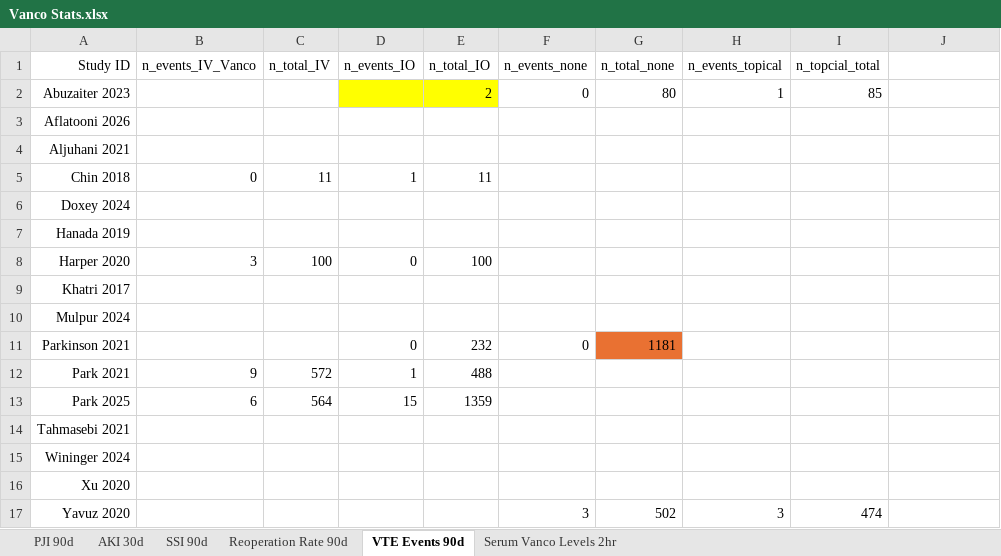
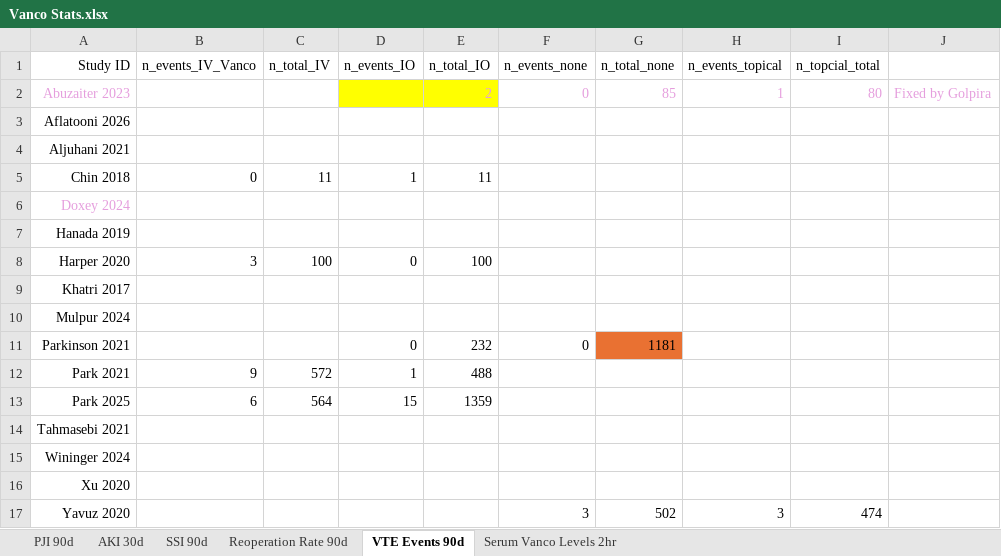
Before and after one commit to golpiraelmi/BenWajda, an Excel workbook: Vanco/data/Vanco Stats.xlsx, sheet VTE Events 90d, drawn as a sheet; values as stored, in another font and other column widths than the file's, no borders; the diff names each change by its address in the sheet, - before the commit and + after, or states it on an @@ line.

```diff
--- a/Vanco/data/Vanco Stats.xlsx (sheet VTE Events 90d)
+++ b/Vanco/data/Vanco Stats.xlsx (sheet VTE Events 90d)
-A2 text colour: black
+A2 text colour: #E59EDD
-E2:I2 text colour: black
+E2:I2 text colour: #E59EDD
-G2 (n_total_none): 80
+G2 (n_total_none): 85
-I2 (n_topcial_total): 85
+I2 (n_topcial_total): 80
-J2: (empty)
+J2: Fixed by Golpira
-A6 text colour: black
+A6 text colour: #E59EDD
```
Also changed, not shown: sheet PJI 90d, sheet Reoperation Rate 90d, sheet SSI 90d, sheet AKI 30d, Vanco/data/Vanco Stats_formatted.xlsx, 26 other files.
